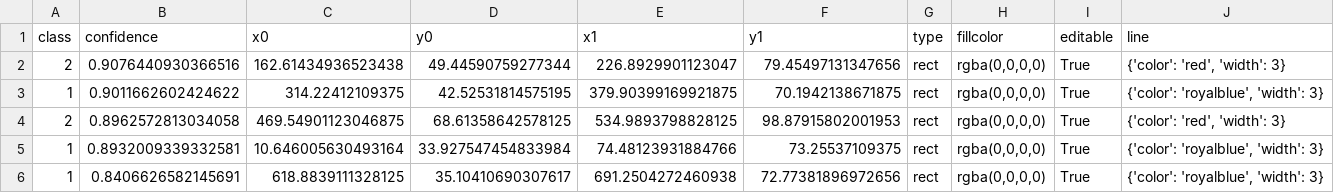
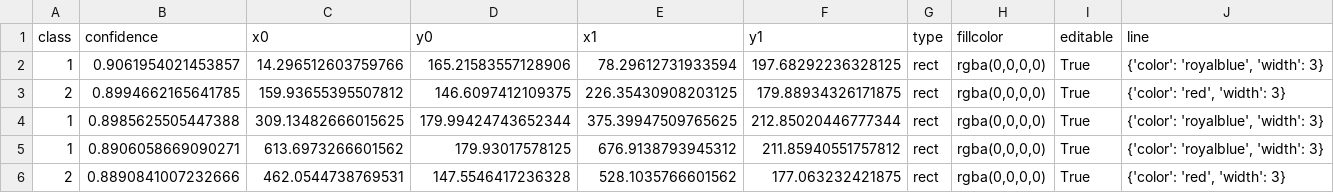
Before and after one commit to rormag7/miraculous_dash, a CSV file: S133_W1/Pass1/S133_W1_Pass1_predictions.csv, drawn as a sheet.

Commit message:
calculating vals for average metrics table

```diff
--- a/S133_W1/Pass1/S133_W1_Pass1_predictions.csv
+++ b/S133_W1/Pass1/S133_W1_Pass1_predictions.csv
@@ -1,6 +1,6 @@
 class,confidence,x0,y0,x1,y1,type,fillcolor,editable,line
-2,0.9076440930366516,162.61434936523438,49.44590759277344,226.8929901123047,79.45497131347656,rect,"rgba(0,0,0,0)",True,"{'color': 'red', 'width': 3}"
-1,0.9011662602424622,314.22412109375,42.52531814575195,379.90399169921875,70.1942138671875,rect,"rgba(0,0,0,0)",True,"{'color': 'royalblue', 'width': 3}"
-2,0.8962572813034058,469.54901123046875,68.61358642578125,534.9893798828125,98.87915802001953,rect,"rgba(0,0,0,0)",True,"{'color': 'red', 'width': 3}"
-1,0.8932009339332581,10.646005630493164,33.927547454833984,74.48123931884766,73.25537109375,rect,"rgba(0,0,0,0)",True,"{'color': 'royalblue', 'width': 3}"
-1,0.8406626582145691,618.8839111328125,35.10410690307617,691.2504272460938,72.77381896972656,rect,"rgba(0,0,0,0)",True,"{'color': 'royalblue', 'width': 3}"
+1,0.9061954021453857,14.296512603759766,165.21583557128906,78.29612731933594,197.68292236328125,rect,"rgba(0,0,0,0)",True,"{'color': 'royalblue', 'width': 3}"
+2,0.8994662165641785,159.93655395507812,146.6097412109375,226.35430908203125,179.88934326171875,rect,"rgba(0,0,0,0)",True,"{'color': 'red', 'width': 3}"
+1,0.8985625505447388,309.13482666015625,179.99424743652344,375.39947509765625,212.85020446777344,rect,"rgba(0,0,0,0)",True,"{'color': 'royalblue', 'width': 3}"
+1,0.8906058669090271,613.6973266601562,179.93017578125,676.9138793945312,211.85940551757812,rect,"rgba(0,0,0,0)",True,"{'color': 'royalblue', 'width': 3}"
+2,0.8890841007232666,462.0544738769531,147.5546417236328,528.1035766601562,177.063232421875,rect,"rgba(0,0,0,0)",True,"{'color': 'red', 'width': 3}"
```
Also changed, not shown: 18 other files.
